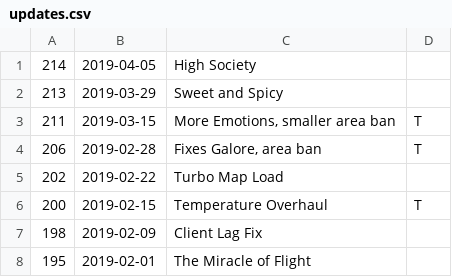
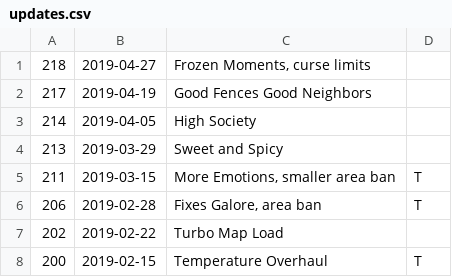
Before and after one commit to JustinLove/ohol-cohorts, a CSV file: updates.csv, drawn as a sheet; only a part is shown; the shorter side is filled out with more unchanged rows.

```diff
--- a/updates.csv
+++ b/updates.csv
@@ -1 +1,3 @@
+218,2019-04-27,"Frozen Moments, curse limits",
+217,2019-04-19,"Good Fences Good Neighbors",
 214,2019-04-05,"High Society",
```
Also changed, not shown: 1 other file.
